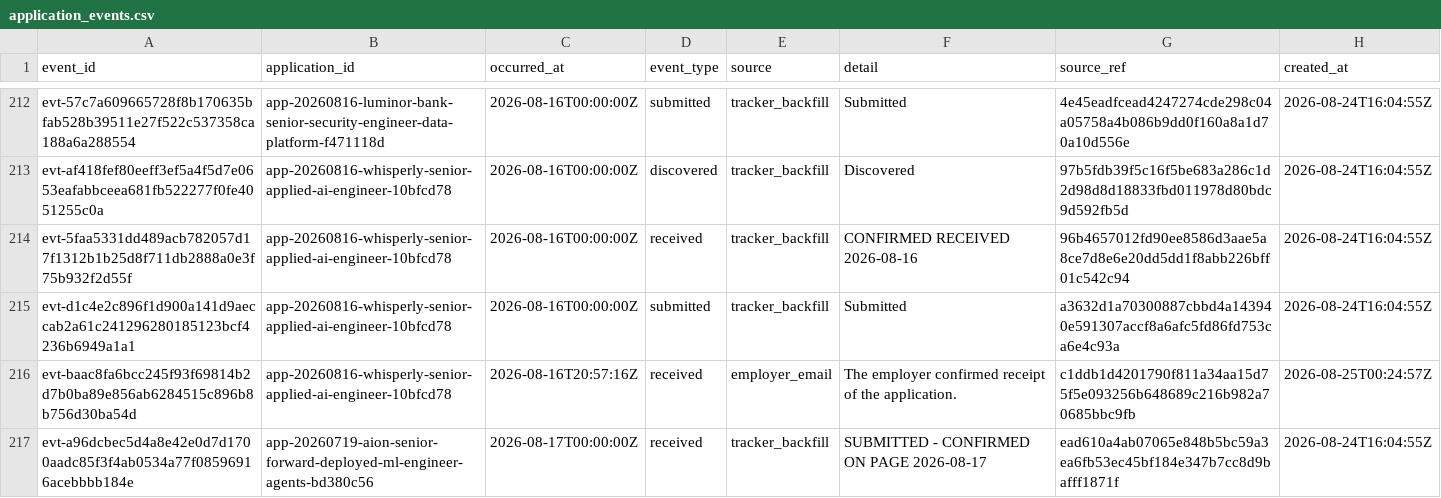
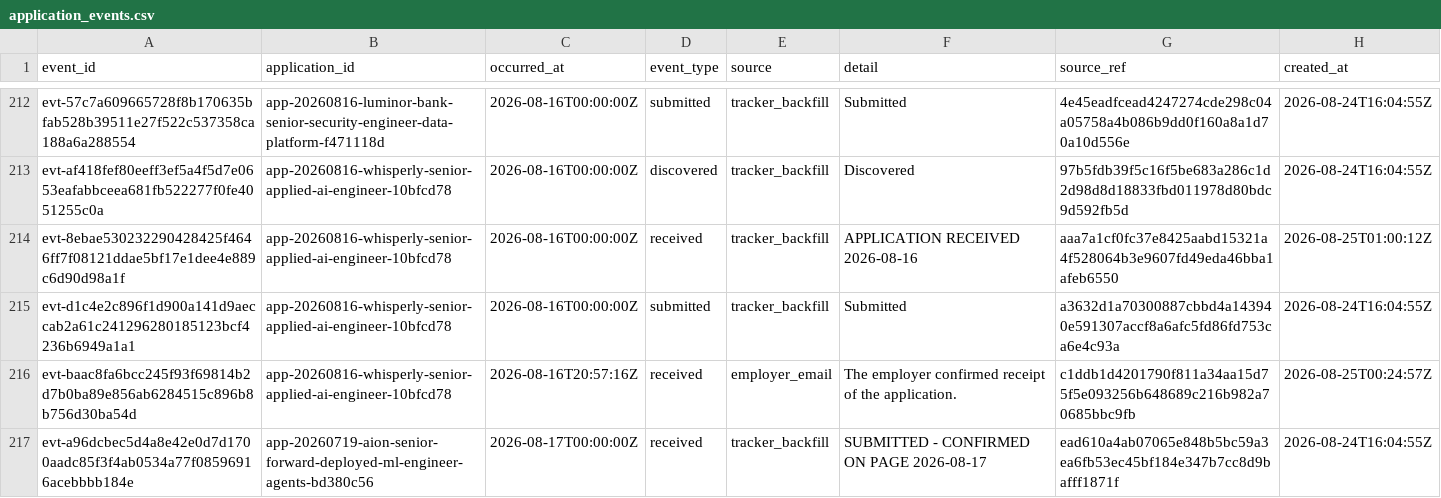
Before and after one commit to Fato07/ai-job-search, a CSV file: analytics/application_events.csv, drawn as a sheet; only a part is shown, gaps mark what is left out; the diff covers the shown part only.

Commit message:
fix: harden analytics privacy and review linkage

```diff
--- a/analytics/application_events.csv
+++ b/analytics/application_events.csv
@@ -213,3 +213,3 @@ evt-57c7a609665728f8b170635bfab528b39511e27f522c537358ca188a6a288554,app-2026081
 evt-af418fef80eeff3ef5a4f5d7e0653eafabbceea681fb522277f0fe4051255c0a,app-20260816-whisperly-senior-applied-ai-engineer-10bfcd78,2026-08-16T00:00:00Z,discovered,tracker_backfill,Discovered,97b5fdb39f5c16f5be683a286c1d2d98d8d18833fbd011978d80bdc9d592fb5d,2026-08-24T16:04:55Z
-evt-5faa5331dd489acb782057d17f1312b1b25d8f711db2888a0e3f75b932f2d55f,app-20260816-whisperly-senior-applied-ai-engineer-10bfcd78,2026-08-16T00:00:00Z,received,tracker_backfill,CONFIRMED RECEIVED 2026-08-16,96b4657012fd90ee8586d3aae5a8ce7d8e6e20dd5dd1f8abb226bff01c542c94,2026-08-24T16:04:55Z
+evt-8ebae530232290428425f4646ff7f08121ddae5bf17e1dee4e889c6d90d98a1f,app-20260816-whisperly-senior-applied-ai-engineer-10bfcd78,2026-08-16T00:00:00Z,received,tracker_backfill,APPLICATION RECEIVED 2026-08-16,aaa7a1cf0fc37e8425aabd15321a4f528064b3e9607fd49eda46bba1afeb6550,2026-08-25T01:00:12Z
 evt-d1c4e2c896f1d900a141d9aeccab2a61c241296280185123bcf4236b6949a1a1,app-20260816-whisperly-senior-applied-ai-engineer-10bfcd78,2026-08-16T00:00:00Z,submitted,tracker_backfill,Submitted,a3632d1a70300887cbbd4a143940e591307accf8a6afc5fd86fd753ca6e4c93a,2026-08-24T16:04:55Z
```
Also changed, not shown: 1 added row and 14 edited cells elsewhere in this file, job_search_tracker.csv, 13 other files.
